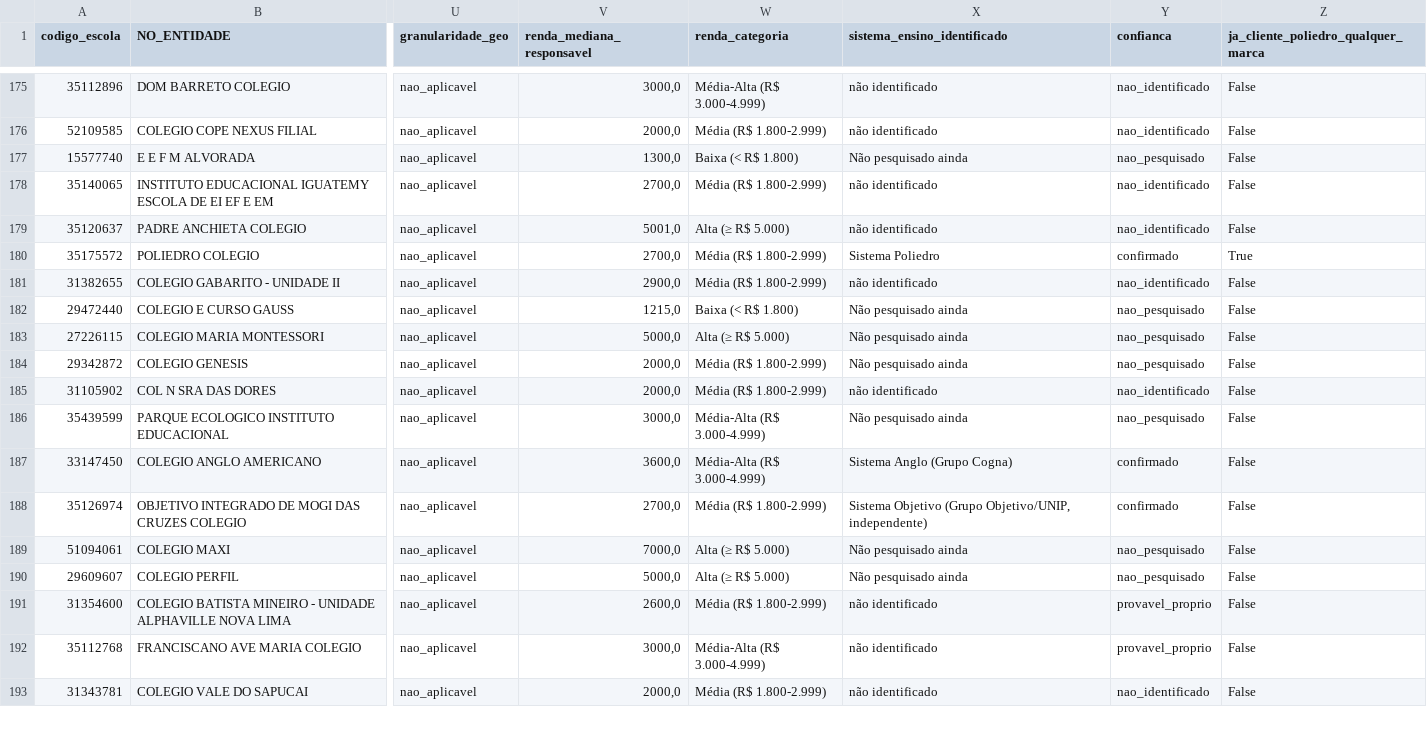
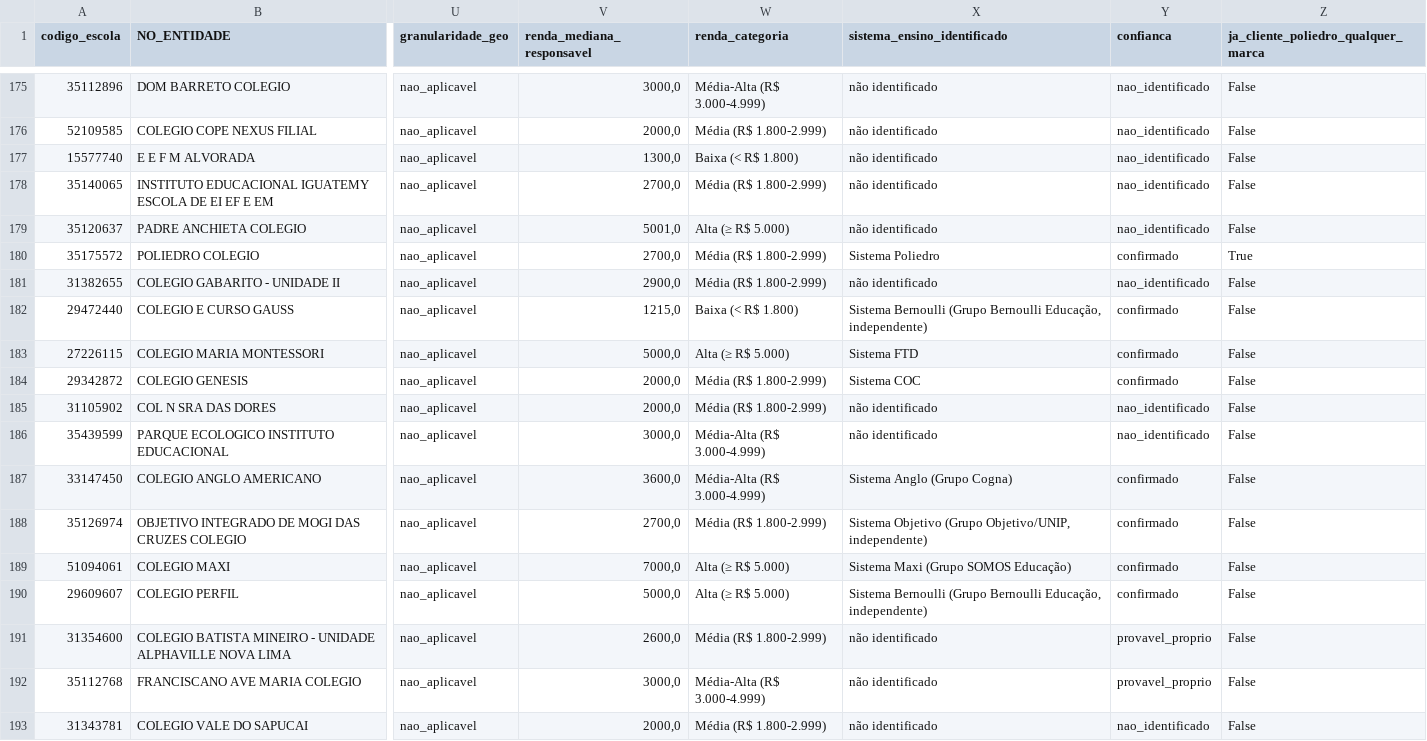
Before and after one commit to guifontoura/poliedro-inteligencia-mercado, a CSV file: data/outputs/14_escolas_powerbi.csv, drawn as a sheet; only a part is shown, gaps mark what is left out; the diff covers the shown part only; the diff names each change by its address in the sheet, - before the commit and + after, or states it on an @@ line.

Commit message:
17a leva: +50 sistema_ensino (batch 5/9 de 20b), 928/1127 (82.3%)
Destaque: +1 cliente oculto Poliedro confirmado (Sao Jose Externato/
Atibaia, Instagram oficial 70 anos) - total 15 clientes Poliedro
(nomeados+ocultos) de 1127.

Achado de rede: La Salle-Carmo (Caxias do Sul) confirmado Sistema
Positivo, o 3o sistema DIFERENTE encontrado entre unidades La Salle
(vs Conquista Solucao Educacional em Canoas) - reforca definitivamente
que essa rede nao deve ter classificacao reaproveitada entre unidades.

Confirmados: SAS/Ari de Sa (Henrique Castriciano, Santa Rita de Cassia,
NS das Dores, Miranda EIFM), Bernoulli (Gauss-confianca media via
citacao de material, Perfil, Cotet Taubate), FTD (Maria Montessori),
Objetivo (Argumento Colegio - 'primeira concessao autorizada pelo
Objetivo em SP'), COC (Colegio Genesis), Anglo (Colegio da Lagoa
Florianopolis), Maxi (Colegio Maxi Cuiabao - nome propria escola),
Positivo (La Salle-Carmo).

Provavel_proprio: Maple Bear Jundiai (rede de franquia bilingue,
fato estrutural), Sistema Educacional Batista Castro (nome da propria
instituicao), Antonio Vieira (rede jesuita), Escolas IDAAM.

Varios casos de homonimo descartados com cuidado (Sao Jose Pelotas vs
Sao Jose Tramandai; Sao Jose Colegio Limeira vs Sao Jose Porto Uniao-SC;
Colegio Aprovado Macae vs 'Poliedro-Macae' - ambiguo demais pra confirmar
cliente oculto sem mais evidencia).

```diff
--- a/data/outputs/14_escolas_powerbi.csv
+++ b/data/outputs/14_escolas_powerbi.csv
-X177 (sistema_ensino_identificado): Não pesquisado ainda
+X177 (sistema_ensino_identificado): não identificado
-Y177 (confianca): nao_pesquisado
+Y177 (confianca): nao_identificado
-X182 (sistema_ensino_identificado): Não pesquisado ainda
+X182 (sistema_ensino_identificado): Sistema Bernoulli (Grupo Bernoulli Educação, independente)
-Y182:Y184 (confianca): nao_pesquisado
+Y182:Y184 (confianca): confirmado
-X183 (sistema_ensino_identificado): Não pesquisado ainda
+X183 (sistema_ensino_identificado): Sistema FTD
-X184 (sistema_ensino_identificado): Não pesquisado ainda
+X184 (sistema_ensino_identificado): Sistema COC
-X186 (sistema_ensino_identificado): Não pesquisado ainda
+X186 (sistema_ensino_identificado): não identificado
-Y186 (confianca): nao_pesquisado
+Y186 (confianca): nao_identificado
-X189 (sistema_ensino_identificado): Não pesquisado ainda
+X189 (sistema_ensino_identificado): Sistema Maxi (Grupo SOMOS Educação)
-Y189:Y190 (confianca): nao_pesquisado
+Y189:Y190 (confianca): confirmado
-X190 (sistema_ensino_identificado): Não pesquisado ainda
+X190 (sistema_ensino_identificado): Sistema Bernoulli (Grupo Bernoulli Educação, independente)
```
Also changed, not shown: 87 edited cells elsewhere in this file, 2 other files.
